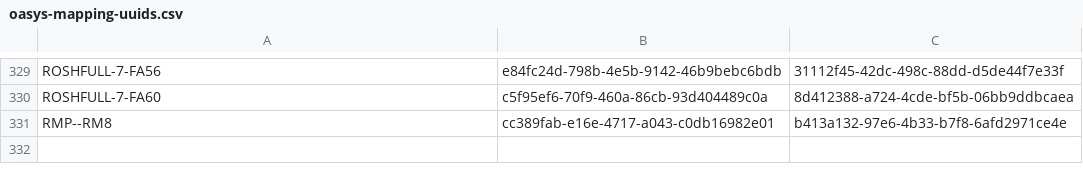
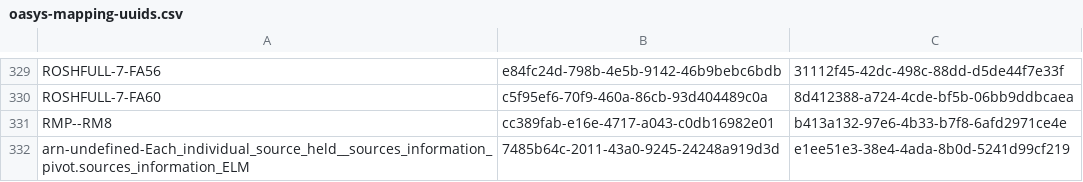
Before and after one commit to ministryofjustice/hmpps-assessments-api, a CSV file: psr/data/uuids/oasys-mapping-uuids.csv, drawn as a sheet; only a part is shown, gaps mark what is left out; the diff names each change by its address in the sheet, - before the commit and + after, or states it on an @@ line.

```diff
--- a/psr/data/uuids/oasys-mapping-uuids.csv
+++ b/psr/data/uuids/oasys-mapping-uuids.csv
+row 332: arn-undefined-Each_individual_source_held__sources_information_pivot.sources_information_ELM | 7485b64c-2011-43a0-9245-24248a919d3d | e1ee51e3-38e4-4ada-8b0d-5241d99cf219
```
Also changed, not shown: psr/data/uuids/group-uuids.csv, psr/data/uuids/question-group-uuids.csv, 3 other files.
